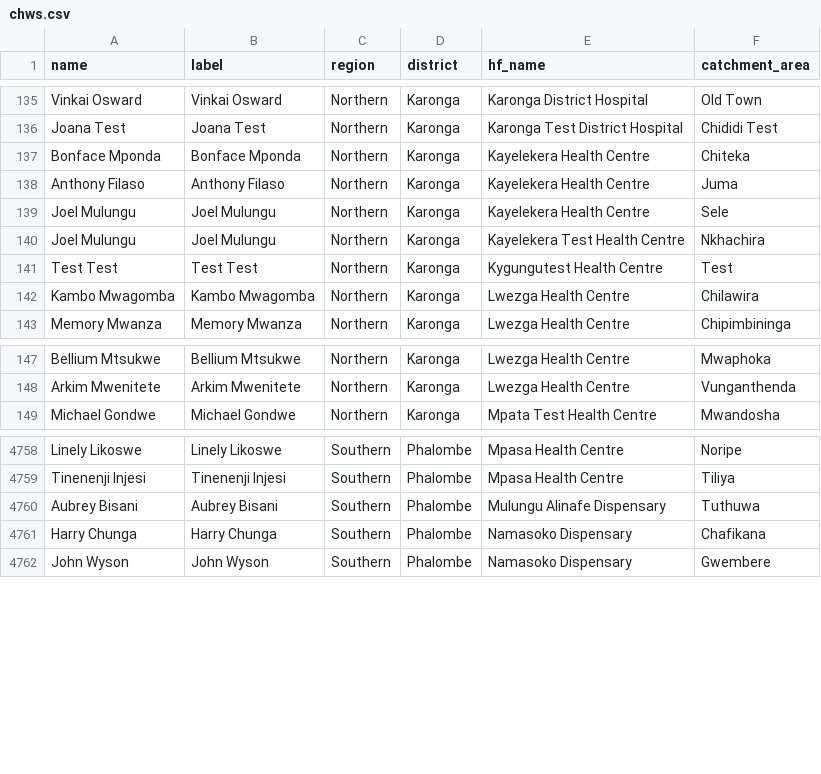
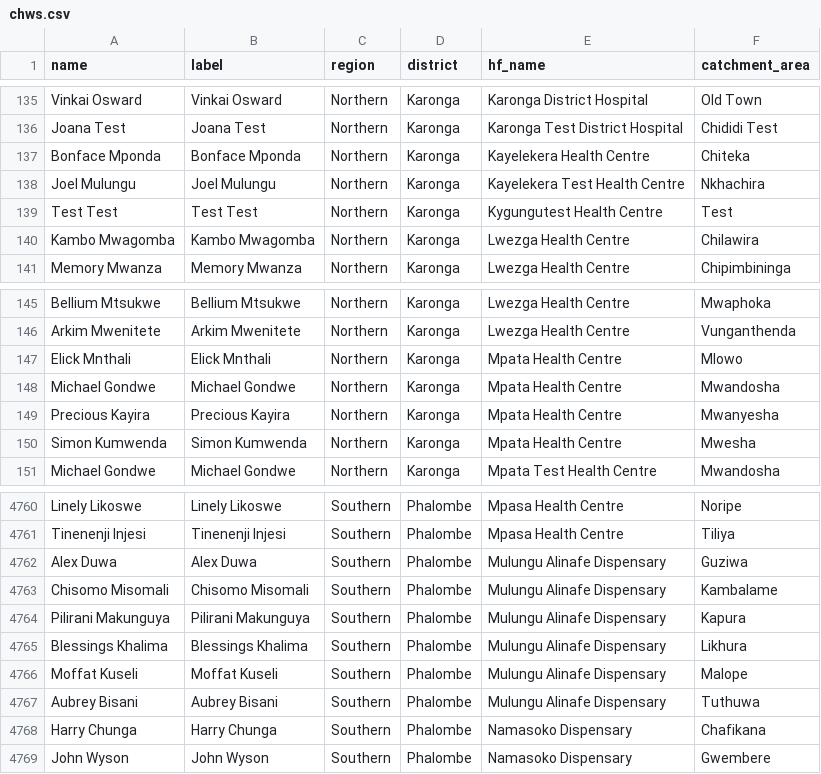
Before and after one commit to shinobi-hunter/kobo-media, a CSV file: village_configuration/chws.csv, drawn as a sheet; only a part is shown, gaps mark what is left out; removed rows and columns are numbered as before the commit, all else as after; the diff covers the shown part only; the diff names each change by its address in the sheet, - before the commit and + after, or states it on an @@ line.

```diff
--- a/village_configuration/chws.csv
+++ b/village_configuration/chws.csv
-row 138: Anthony Filaso | Anthony Filaso | Northern | Karonga | Kayelekera Health Centre | Juma
-row 139: Joel Mulungu | Joel Mulungu | Northern | Karonga | Kayelekera Health Centre | Sele
+row 147: Elick Mnthali | Elick Mnthali | Northern | Karonga | Mpata Health Centre | Mlowo
+row 148: Michael Gondwe | Michael Gondwe | Northern | Karonga | Mpata Health Centre | Mwandosha
+row 149: Precious Kayira | Precious Kayira | Northern | Karonga | Mpata Health Centre | Mwanyesha
+row 150: Simon Kumwenda | Simon Kumwenda | Northern | Karonga | Mpata Health Centre | Mwesha
+row 4762: Alex Duwa | Alex Duwa | Southern | Phalombe | Mulungu Alinafe Dispensary | Guziwa
+row 4763: Chisomo Misomali | Chisomo Misomali | Southern | Phalombe | Mulungu Alinafe Dispensary | Kambalame
+row 4764: Pilirani Makunguya | Pilirani Makunguya | Southern | Phalombe | Mulungu Alinafe Dispensary | Kapura
+row 4765: Blessings Khalima | Blessings Khalima | Southern | Phalombe | Mulungu Alinafe Dispensary | Likhura
+row 4766: Moffat Kuseli | Moffat Kuseli | Southern | Phalombe | Mulungu Alinafe Dispensary | Malope
```
Also changed, not shown: 16 added rows elsewhere in this file.
